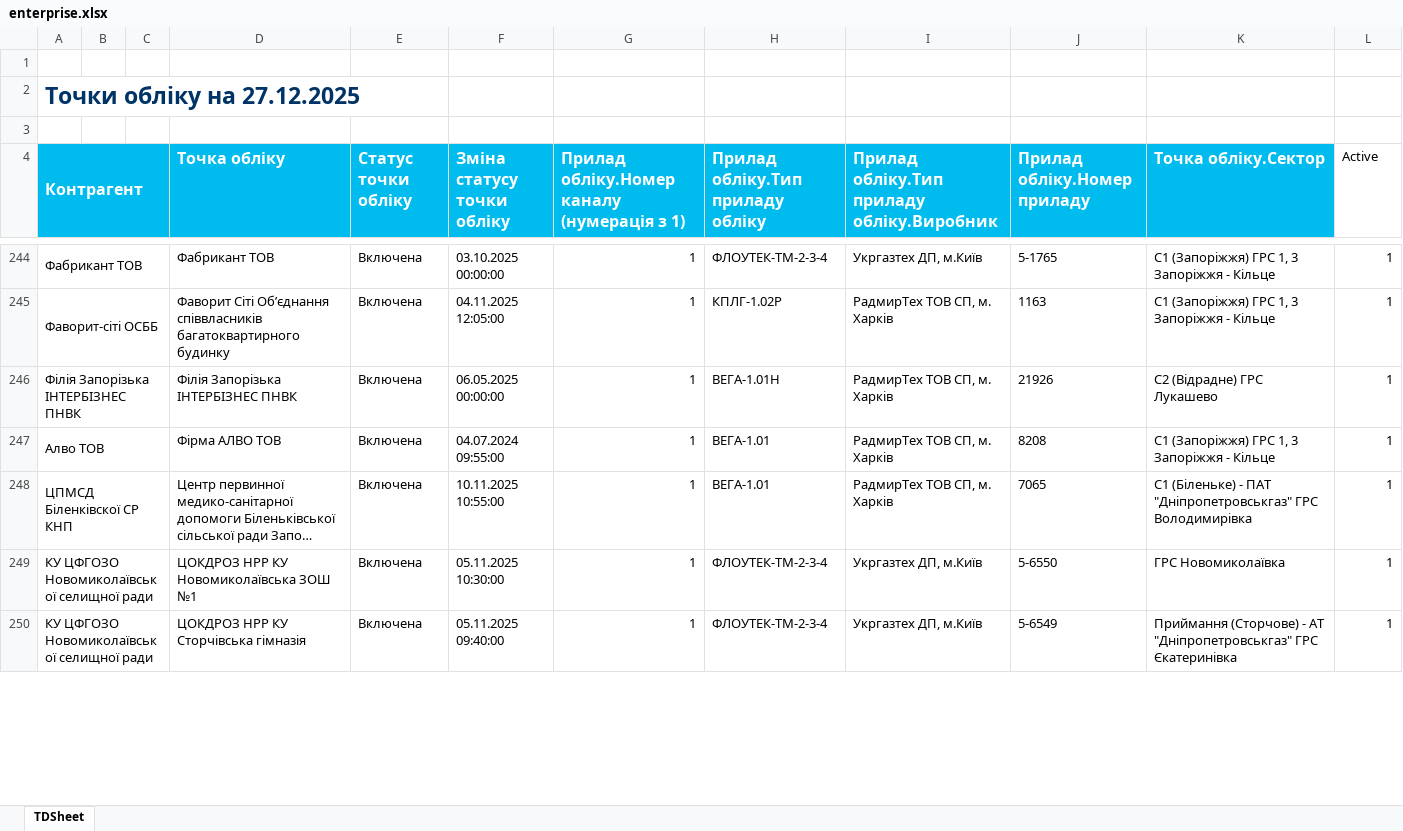
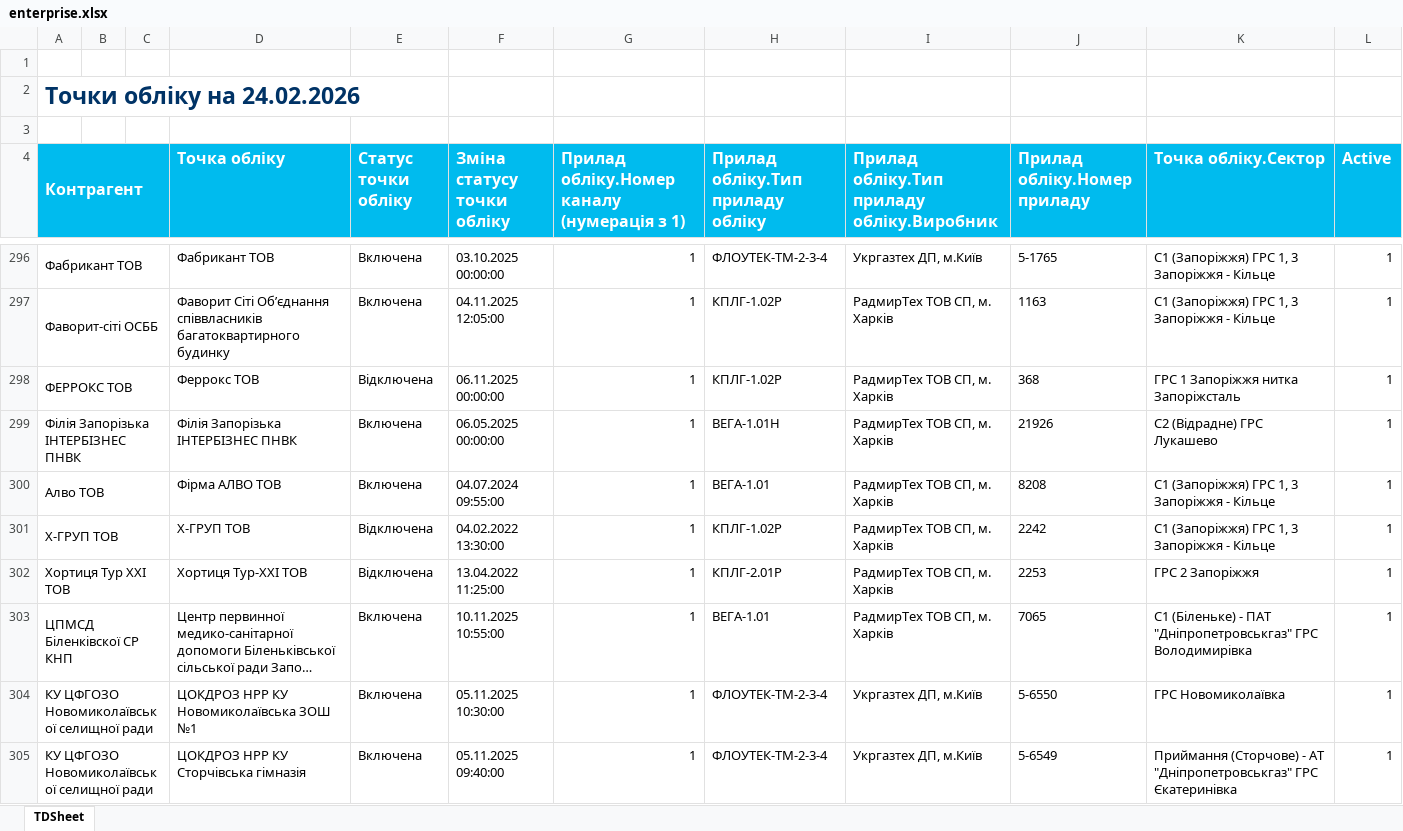
Before and after one commit to volodymyr-vereshchak/HLViewer, an Excel workbook: backend/data/enterprise.xlsx, sheet TDSheet, drawn as a sheet; only a part is shown, gaps mark what is left out; long unchanged cells end in …; values as stored, in another font and other column widths than the file's, no borders; the diff covers the shown part only; the diff names each change by its address in the sheet, - before the commit and + after, or states it on an @@ line.

```diff
--- a/backend/data/enterprise.xlsx (sheet TDSheet)
+++ b/backend/data/enterprise.xlsx (sheet TDSheet)
-A2 (Контрагент): Точки обліку на 27.12.2025
+A2 (Контрагент): Точки обліку на 24.02.2026
@@ L4 fill: none → #00BBEE, bold: off → on, text colour: black → #FFFFFF, text size: larger @@
+row 298: ФЕРРОКС ТОВ |  |  | Феррокс ТОВ | Відключена | 06.11.2025 00:00:00 | 1 | КПЛГ-1.02Р | РадмирТех ТОВ СП, м. Харків | 368 | ГРС 1 Запоріжжя нитка Запоріжсталь | 1
+row 301: Х-ГРУП ТОВ |  |  | Х-ГРУП ТОВ | Відключена | 04.02.2022 13:30:00 | 1 | КПЛГ-1.02Р | РадмирТех ТОВ СП, м. Харків | 2242 | С1 (Запоріжжя) ГРС 1, 3 Запоріжжя - Кільце | 1
+row 302: Хортиця Тур ХХІ ТОВ |  |  | Хортиця Тур-ХХІ ТОВ | Відключена | 13.04.2022 11:25:00 | 1 | КПЛГ-2.01Р | РадмирТех ТОВ СП, м. Харків | 2253 | ГРС 2 Запоріжжя | 1
```
Also changed, not shown: 65 added rows and 22 edited cells elsewhere in this sheet.
